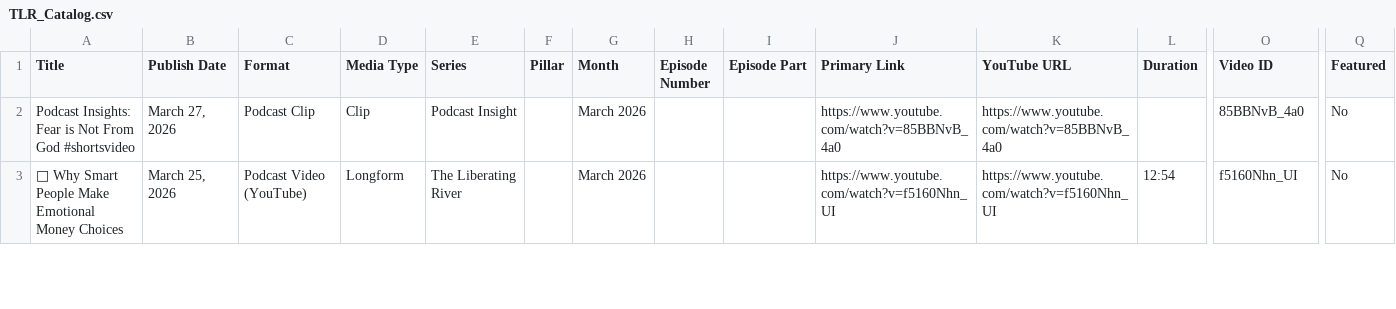
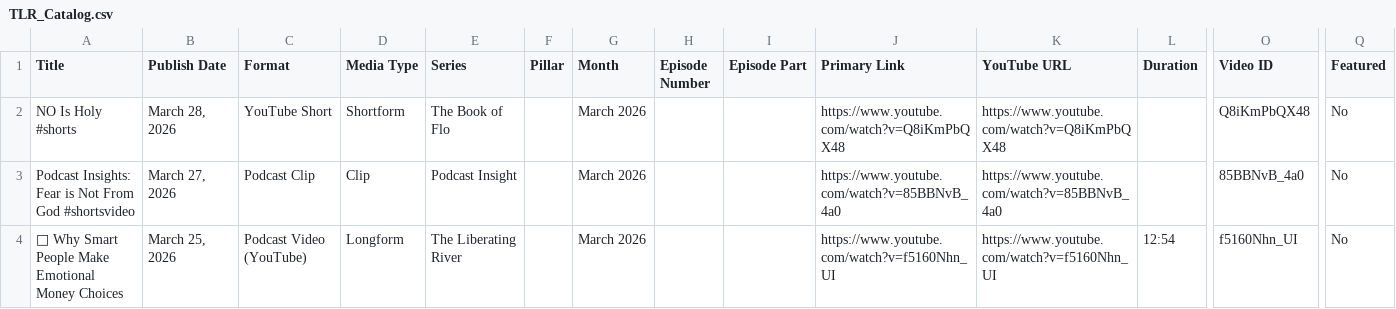
Before and after one commit to LiberatingLiving/TheLiberatingRiver-Catalog, a CSV file: TLR_Catalog.csv, drawn as a sheet; only a part is shown, gaps mark what is left out; rows hold the shown columns only; the diff names each change by its address in the sheet, - before the commit and + after, or states it on an @@ line.

```diff
--- a/TLR_Catalog.csv
+++ b/TLR_Catalog.csv
+row 2: NO Is Holy #shorts | March 28, 2026 | YouTube Short | Shortform | The Book of Flo |  | March 2026 |  |  | https://www.youtube.com/watch?v=Q8iKmPbQX48 | https://www.youtube.com/watch?v=Q8iKmPbQX48 |  | Q8iKmPbQX48 | No
```
